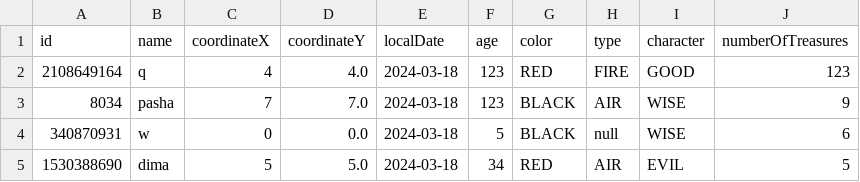
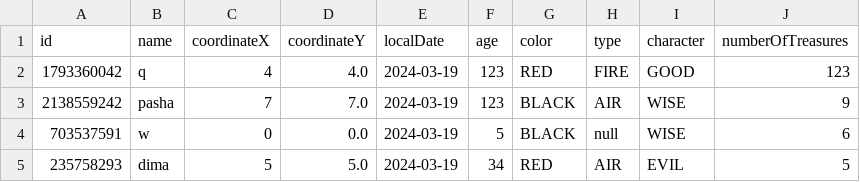
Before and after one commit to mysticslippers/Lab5_prog, a CSV file: CollectionCSV.csv, drawn as a sheet.

```diff
--- a/CollectionCSV.csv
+++ b/CollectionCSV.csv
@@ -1,5 +1,5 @@
 id, name, coordinateX, coordinateY, localDate, age, color, type, character, numberOfTreasures
- 2108649164,  q,  4,  4.0,  2024-03-18,  123,  RED,  FIRE,  GOOD,  123
- 8034,  pasha,  7,  7.0,  2024-03-18,  123,  BLACK,  AIR,  WISE,  9
- 340870931,  w,  0,  0.0,  2024-03-18,  5,  BLACK,  null,  WISE,  6
- 1530388690,  dima,  5,  5.0,  2024-03-18,  34,  RED,  AIR,  EVIL,  5
+ 1793360042,  q,  4,  4.0,  2024-03-19,  123,  RED,  FIRE,  GOOD,  123
+ 2138559242,  pasha,  7,  7.0,  2024-03-19,  123,  BLACK,  AIR,  WISE,  9
+ 703537591,  w,  0,  0.0,  2024-03-19,  5,  BLACK,  null,  WISE,  6
+ 235758293,  dima,  5,  5.0,  2024-03-19,  34,  RED,  AIR,  EVIL,  5
```
Also changed, not shown: 17 other files.
